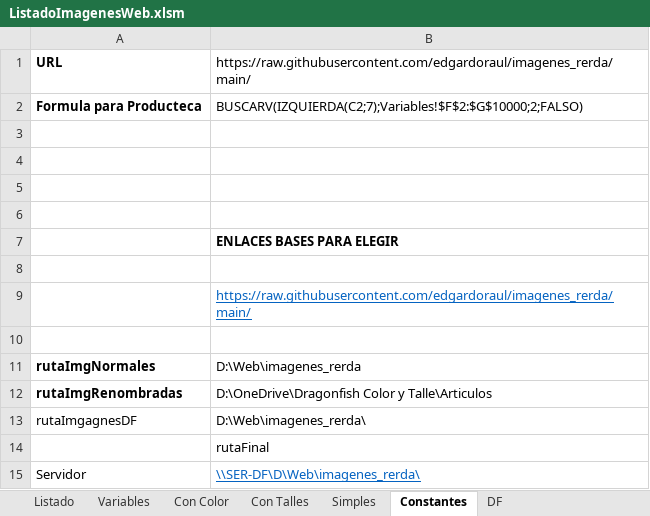
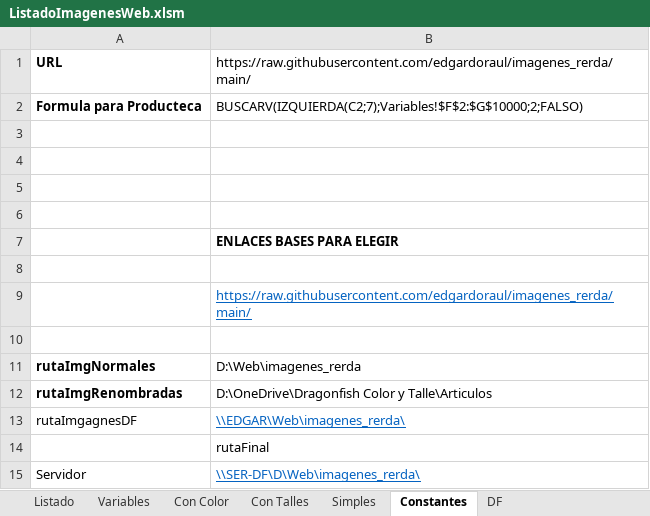
Before and after one commit to edgardoraul/archivos_bat, an Excel workbook: ListadoImagenesWeb.xlsm, sheet Constantes, drawn as a sheet; values as stored, in another font and other column widths than the file's, no borders; the diff names each change by its address in the sheet, - before the commit and + after, or states it on an @@ line.

```diff
--- a/ListadoImagenesWeb.xlsm (sheet Constantes)
+++ b/ListadoImagenesWeb.xlsm (sheet Constantes)
-B13: D:\Web\imagenes_rerda\
+B13: \\EDGAR\Web\imagenes_rerda\
@@ B13 underline: off → on, text colour: black → #0563C1 @@
```
Also changed, not shown: sheet Listado, sheet Simples, sheet Variables, formulas that keep their value.
